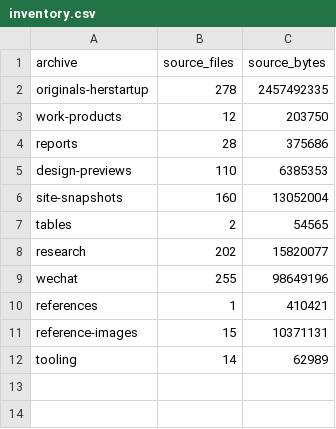
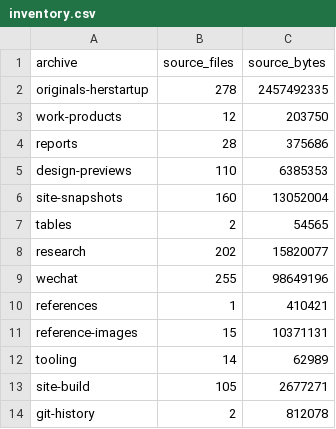
Before and after one commit to SiyaoGui/Founder2K, a CSV file: handoff-2026-11-24/inventory.csv, drawn as a sheet; the diff names each change by its address in the sheet, - before the commit and + after, or states it on an @@ line.

Commit message:
Include compiled website and recoverable Git history for both source repositories

```diff
--- a/handoff-2026-11-24/inventory.csv
+++ b/handoff-2026-11-24/inventory.csv
+row 13: site-build | 105 | 2677271
+row 14: git-history | 2 | 812078
```
Also changed, not shown: 3 other files.
